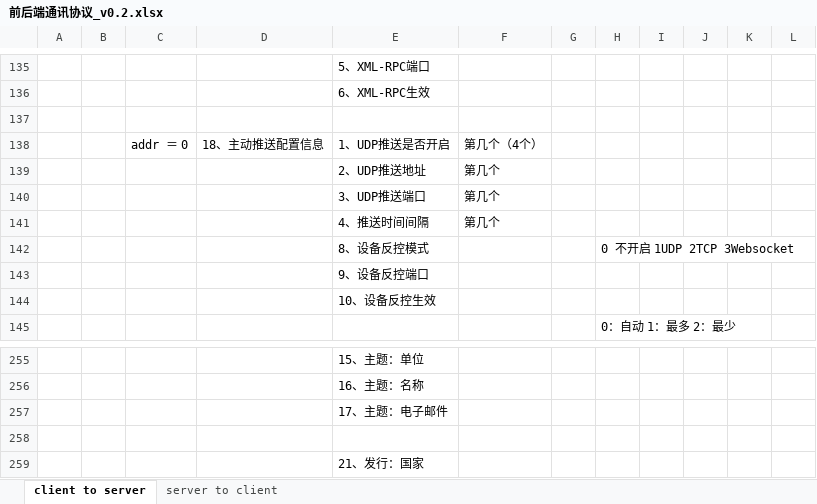
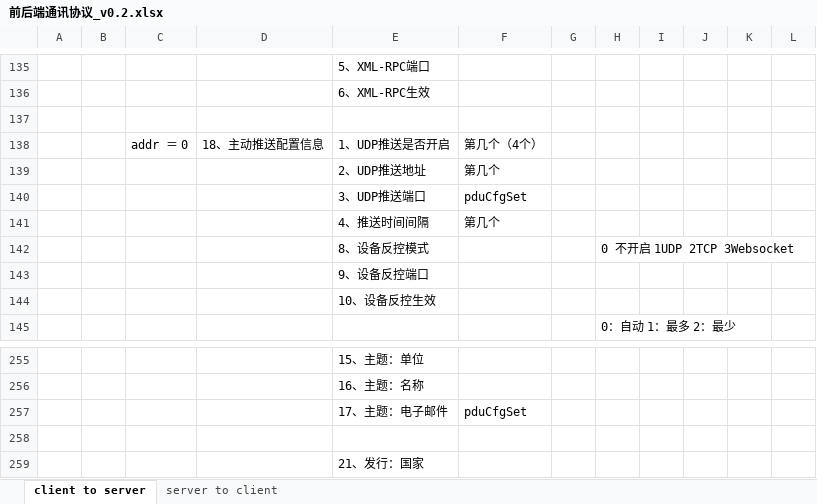
Before and after one commit to ChinaClever/MPro-App, an Excel workbook: doc/协议/前后端通讯协议_v0.2.xlsx, sheet client to server, drawn as a sheet; only a part is shown, gaps mark what is left out; values as stored, in another font and other column widths than the file's, no borders; the diff names each change by its address in the sheet, - before the commit and + after, or states it on an @@ line.

```diff
--- a/doc/协议/前后端通讯协议_v0.2.xlsx (sheet client to server)
+++ b/doc/协议/前后端通讯协议_v0.2.xlsx (sheet client to server)
-F140: 第几个
+F140: pduCfgSet
-F257: (empty)
+F257: pduCfgSet
```
Also changed, not shown: 26 other files.
